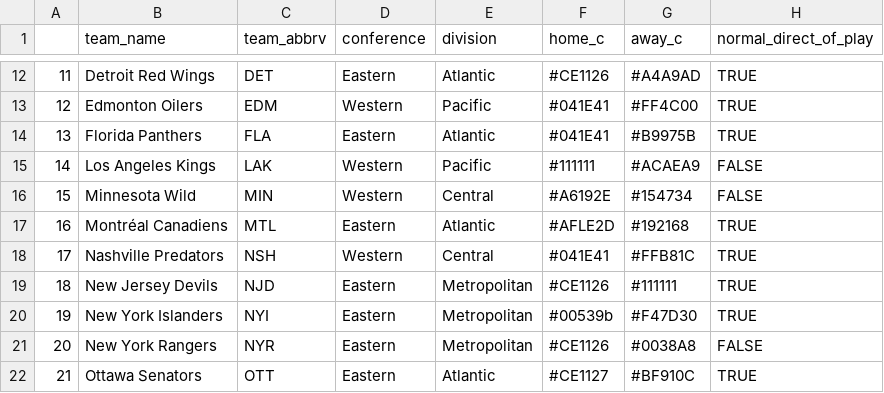
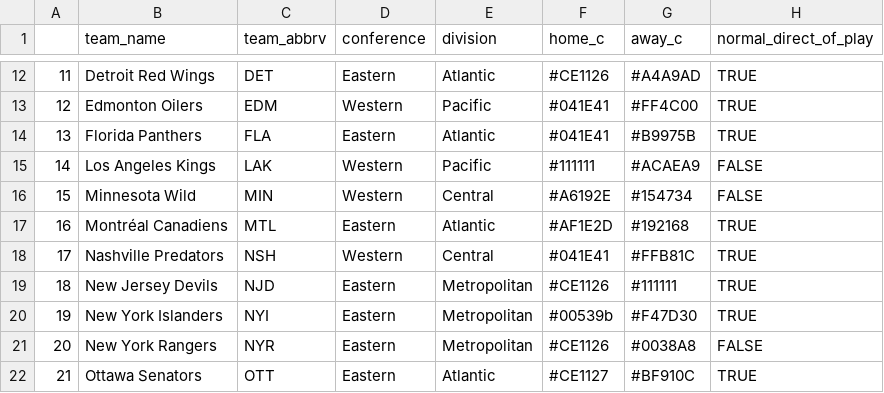
Before and after one commit to AmeriFinn/LiveNHLstats, a CSV file: teamList.csv, drawn as a sheet; only a part is shown, gaps mark what is left out.

Commit message:
Update teamList.csv

```diff
--- a/teamList.csv
+++ b/teamList.csv
@@ -16,3 +16,3 @@
 15,Minnesota Wild,MIN,Western,Central,#A6192E,#154734,FALSE
-16,Montréal Canadiens,MTL,Eastern,Atlantic,#AFLE2D,#192168,TRUE
+16,Montréal Canadiens,MTL,Eastern,Atlantic,#AF1E2D,#192168,TRUE
 17,Nashville Predators,NSH,Western,Central,#041E41,#FFB81C,TRUE
```
